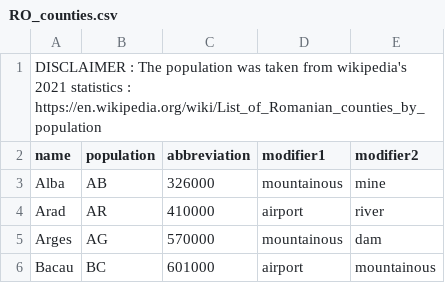
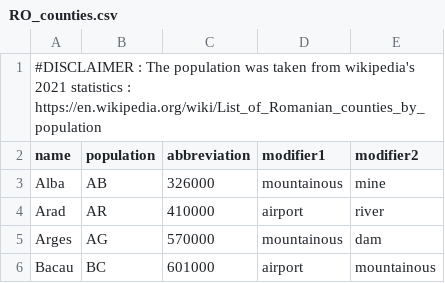
Before and after one commit to DavidMusuroi/R.I.S.K.-Epidemic-Simulator, a CSV file: data/RO_counties.csv, drawn as a sheet; only a part is shown.

Commit message:
Commentated the disclaimer

```diff
--- a/data/RO_counties.csv
+++ b/data/RO_counties.csv
@@ -1,2 +1,2 @@
-DISCLAIMER : The population was taken from wikipedia's 2021 statistics : https://en.wikipedia.org/wiki/List_of_Romanian_counties_by_population
+#DISCLAIMER : The population was taken from wikipedia's 2021 statistics : https://en.wikipedia.org/wiki/List_of_Romanian_counties_by_population
 name,population,abbreviation,modifier1,modifier2
```
